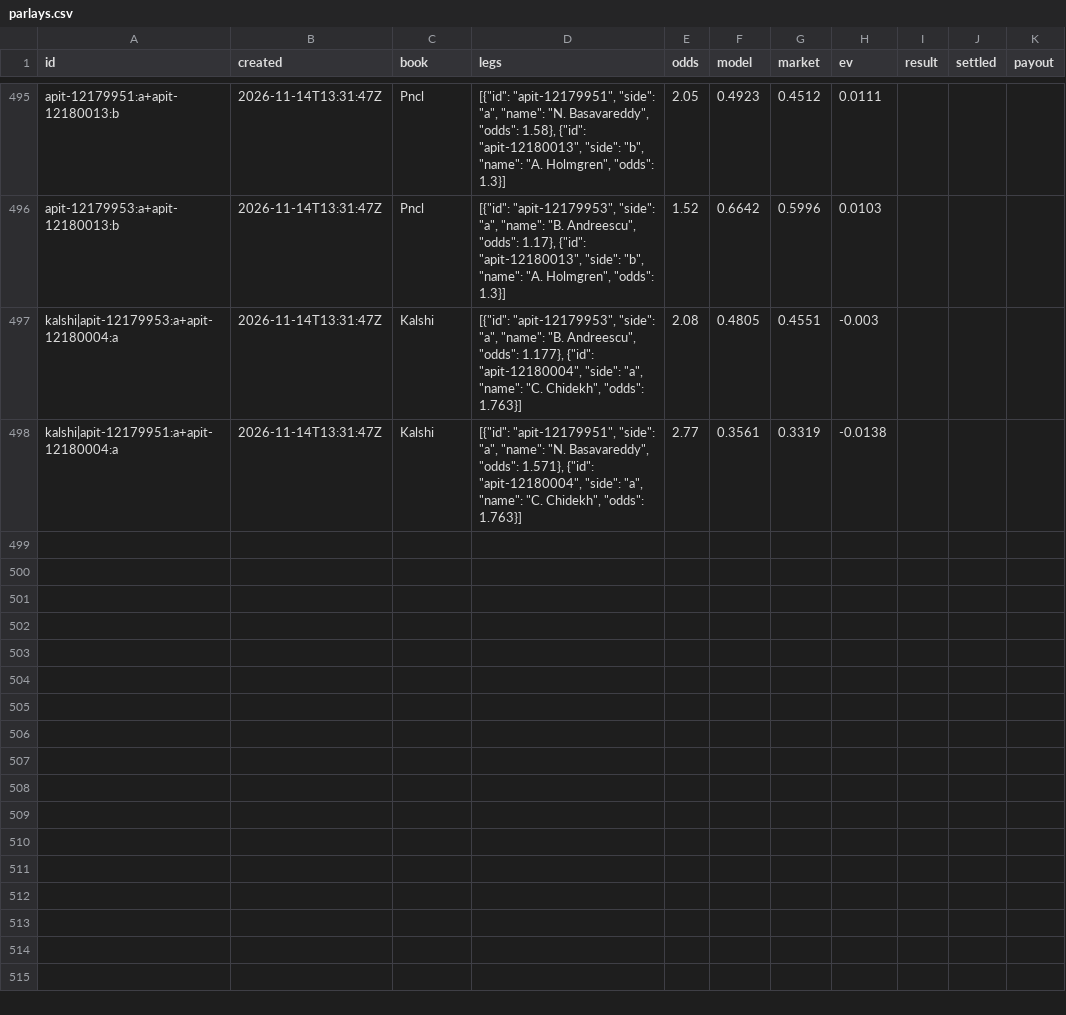
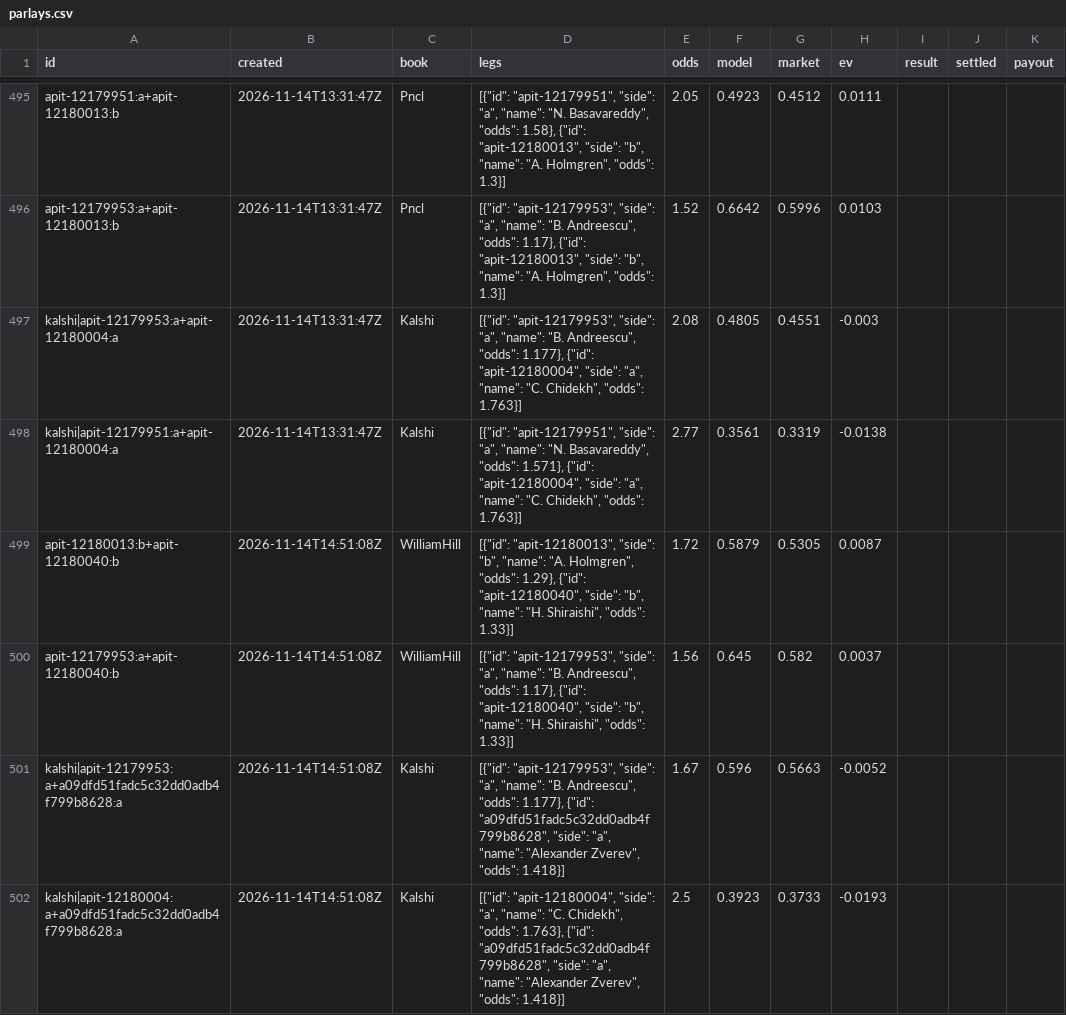
Before and after one commit to MoussaK1379/tennis-odds-engine, a CSV file: history/parlays.csv, drawn as a sheet; only a part is shown, gaps mark what is left out; the diff names each change by its address in the sheet, - before the commit and + after, or states it on an @@ line.

```diff
--- a/history/parlays.csv
+++ b/history/parlays.csv
+row 499: apit-12180013:b+apit-12180040:b | 2026-11-14T14:51:08Z | WilliamHill | [{"id": "apit-12180013", "side": "b", "name": "A. Holmgren", "odds": 1.29}, {"id": "apit-12180040", "side": "b", "name": "H. Shiraishi", "odds": 1.33}] | 1.72 | 0.5879 | 0.5305 | 0.0087
+row 500: apit-12179953:a+apit-12180040:b | 2026-11-14T14:51:08Z | WilliamHill | [{"id": "apit-12179953", "side": "a", "name": "B. Andreescu", "odds": 1.17}, {"id": "apit-12180040", "side": "b", "name": "H. Shiraishi", "odds": 1.33}] | 1.56 | 0.645 | 0.582 | 0.0037
+row 501: kalshi|apit-12179953:a+a09dfd51fadc5c32dd0adb4f799b8628:a | 2026-11-14T14:51:08Z | Kalshi | [{"id": "apit-12179953", "side": "a", "name": "B. Andreescu", "odds": 1.177}, {"id": "a09dfd51fadc5c32dd0adb4f799b8628", "side": "a", "name": "Alexander Zverev", "odds": 1.418}] | 1.67 | 0.596 | 0.5663 | -0.0052
+row 502: kalshi|apit-12180004:a+a09dfd51fadc5c32dd0adb4f799b8628:a | 2026-11-14T14:51:08Z | Kalshi | [{"id": "apit-12180004", "side": "a", "name": "C. Chidekh", "odds": 1.763}, {"id": "a09dfd51fadc5c32dd0adb4f799b8628", "side": "a", "name": "Alexander Zverev", "odds": 1.418}] | 2.5 | 0.3923 | 0.3733 | -0.0193
```
Also changed, not shown: history/predictions.csv, 1 other file.
